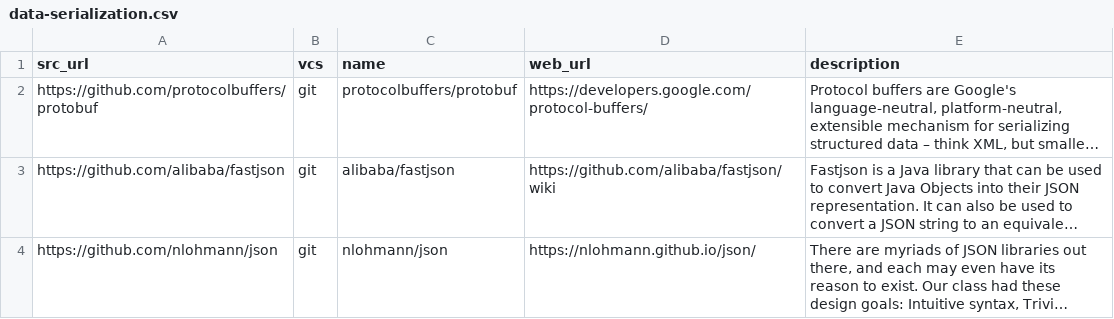
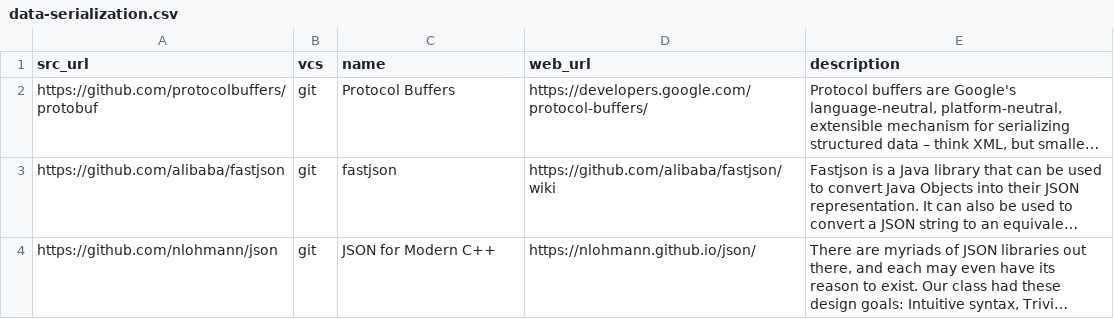
Before and after one commit to yursha/folksonomy, a CSV file: networking/data-serialization/data-serialization.csv, drawn as a sheet; long unchanged cells end in …; the diff names each change by its address in the sheet, - before the commit and + after, or states it on an @@ line.

Commit message:
Update data-serialization.csv
Changed names

```diff
--- a/networking/data-serialization/data-serialization.csv
+++ b/networking/data-serialization/data-serialization.csv
-C2 (name): protocolbuffers/protobuf
+C2 (name): Protocol Buffers
-C3 (name): alibaba/fastjson
+C3 (name): fastjson
-C4 (name): nlohmann/json
+C4 (name): JSON for Modern C++
```
